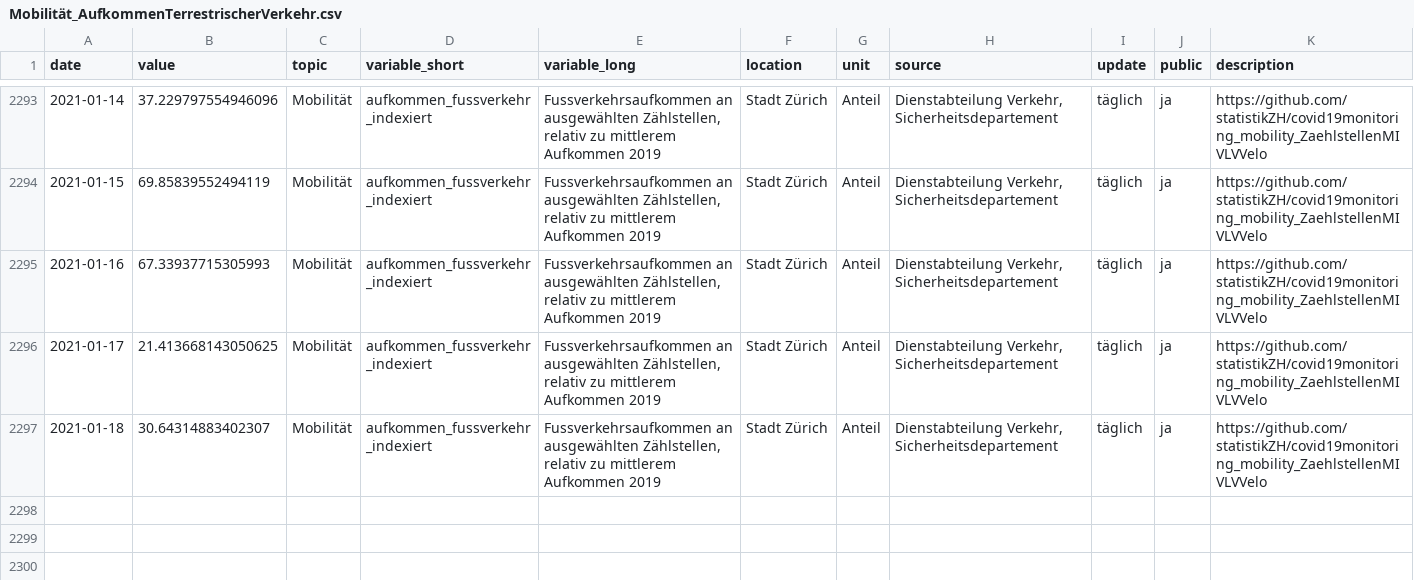
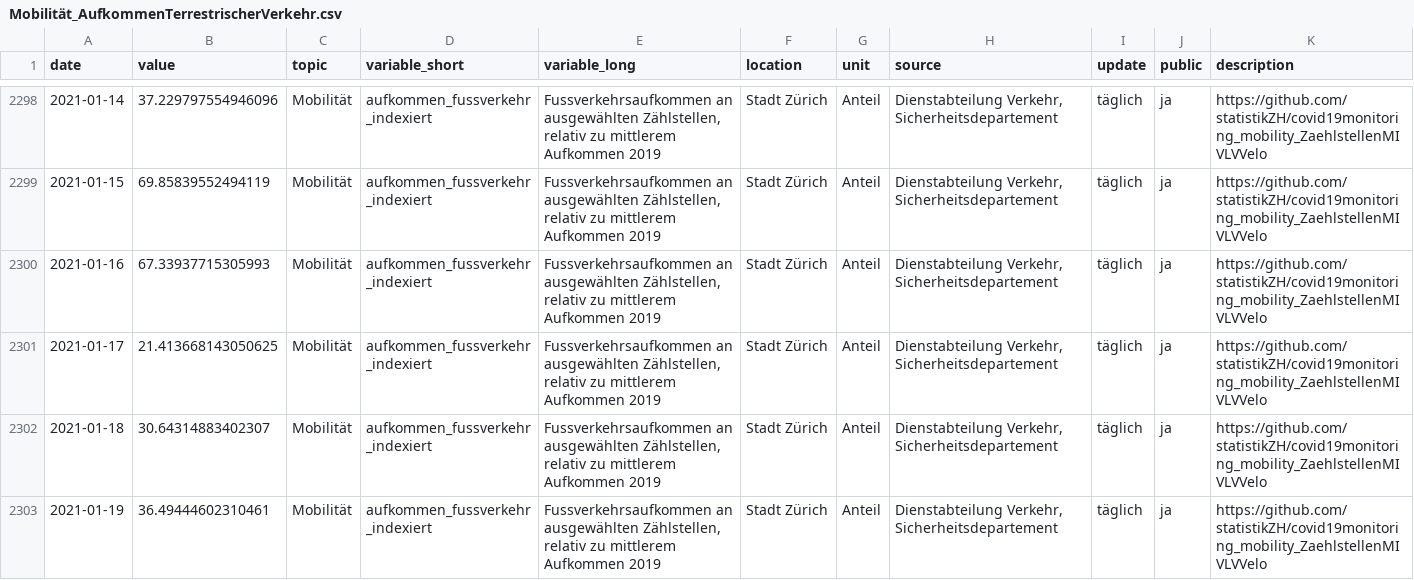
Before and after one commit to statistikZH/covid19monitoring_mobility_ZaehlstellenMIVLVVelo, a CSV file: Mobilität_AufkommenTerrestrischerVerkehr.csv, drawn as a sheet; only a part is shown, gaps mark what is left out; the diff covers the shown part only.

```diff
--- a/Mobilität_AufkommenTerrestrischerVerkehr.csv
+++ b/Mobilität_AufkommenTerrestrischerVerkehr.csv
@@ -2297 +2302,2 @@ date,value,topic,variable_short,variable_long,location,unit,source,update,public
 2021-01-18,30.64314883402307,Mobilität,aufkommen_fussverkehr_indexiert,"Fussverkehrsaufkommen an ausgewählten Zählstellen, relativ zu mittlerem Aufkommen 2019",Stadt Zürich,Anteil,"Dienstabteilung Verkehr, Sicherheitsdepartement",täglich,ja,https://github.com/statistikZH/covid19monitoring_mobility_ZaehlstellenMIVLVVelo
+2021-01-19,36.49444602310461,Mobilität,aufkommen_fussverkehr_indexiert,"Fussverkehrsaufkommen an ausgewählten Zählstellen, relativ zu mittlerem Aufkommen 2019",Stadt Zürich,Anteil,"Dienstabteilung Verkehr, Sicherheitsdepartement",täglich,ja,https://github.com/statistikZH/covid19monitoring_mobility_ZaehlstellenMIVLVVelo
```
Also changed, not shown: 5 added rows elsewhere in this file.
